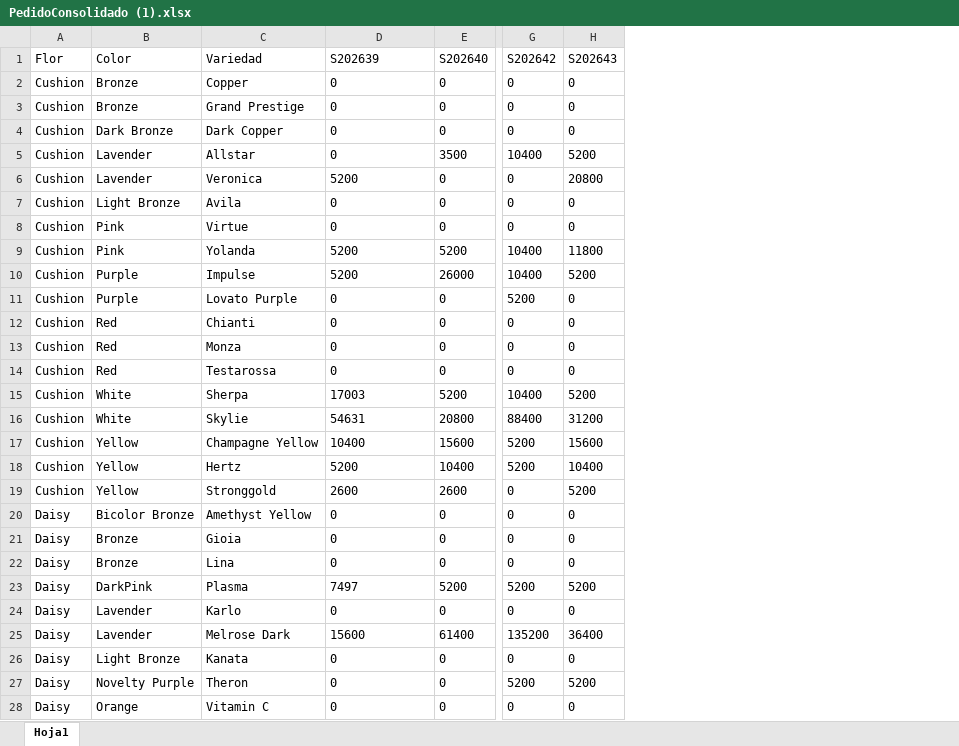
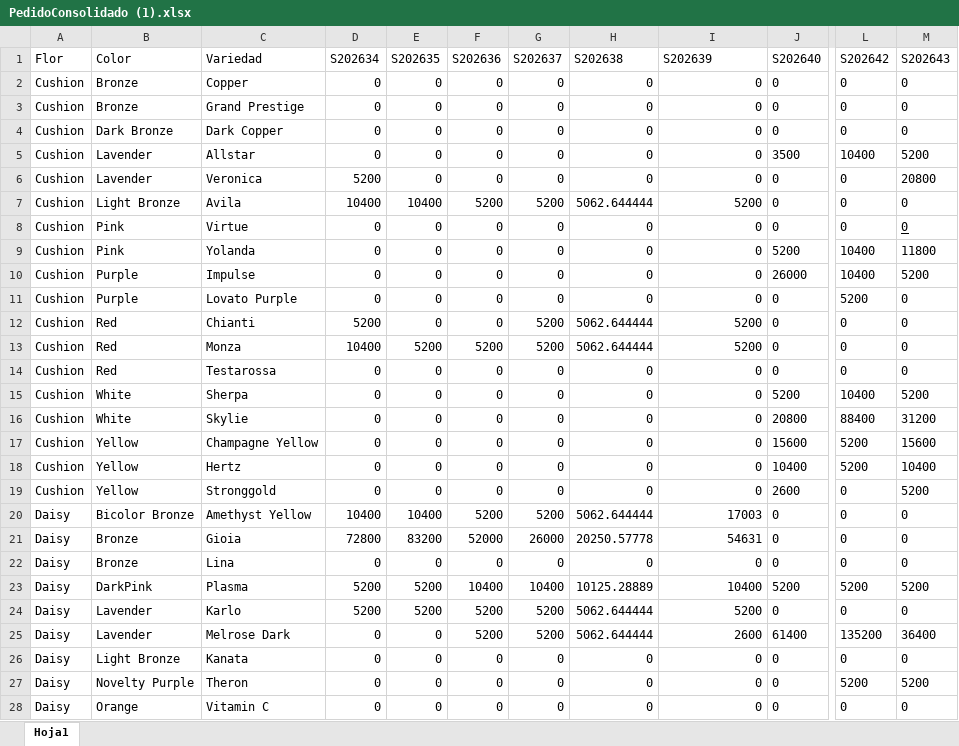
Before and after one commit to Rockbayo/proyecto-planeacion, an Excel workbook: PedidoConsolidado (1).xlsx, sheet Hoja1, drawn as a sheet; only a part is shown, gaps mark what is left out; values as stored, in another font and other column widths than the file's, no borders; addresses are those after the commit; the diff covers the shown part only; the diff names each change by its address in the sheet, - before the commit and + after, or states it on an @@ line.

Commit message:
feat(pedido): implementar colchon del 5%, pedidos extemporaneos, cancelaciones seguras y formato ERP

```diff
--- a/PedidoConsolidado (1).xlsx (sheet Hoja1)
+++ b/PedidoConsolidado (1).xlsx (sheet Hoja1)
+column D (S202634), rows 2-28: 0 | 0 | 0 | 0 | 5200 | 10400 | 0 | 0 | 0 | 0 | 5200 | 10400 | 0 | 0 | 0 | 0 | 0 | 0 | 10400 | 72800 | 0 | 5200 | 5200 | 0 | 0 | 0 | 0
+column E (S202635), rows 2-28: 0 | 0 | 0 | 0 | 0 | 10400 | 0 | 0 | 0 | 0 | 0 | 5200 | 0 | 0 | 0 | 0 | 0 | 0 | 10400 | 83200 | 0 | 5200 | 5200 | 0 | 0 | 0 | 0
+column F (S202636), rows 2-28: 0 | 0 | 0 | 0 | 0 | 5200 | 0 | 0 | 0 | 0 | 0 | 5200 | 0 | 0 | 0 | 0 | 0 | 0 | 5200 | 52000 | 0 | 10400 | 5200 | 5200 | 0 | 0 | 0
+column G (S202637), rows 2-28: 0 | 0 | 0 | 0 | 0 | 5200 | 0 | 0 | 0 | 0 | 5200 | 5200 | 0 | 0 | 0 | 0 | 0 | 0 | 5200 | 26000 | 0 | 10400 | 5200 | 5200 | 0 | 0 | 0
+column H (S202638), rows 2-28: 0 | 0 | 0 | 0 | 0 | 5062.644444 | 0 | 0 | 0 | 0 | 5062.644444 | 5062.644444 | 0 | 0 | 0 | 0 | 0 | 0 | 5062.644444 | 20250.57778 | 0 | 10125.28889 | 5062.644444 | 5062.644444 | 0 | 0 | 0
-I2:I5 alignment: left
+I2:I5 alignment: right
-I6 (S202639): 5200
+I6 (S202639): 0
-I7 (S202639): 0
+I7 (S202639): 5200
-I8 alignment: left
+I8 alignment: right
-M8 underline: off
+M8 underline: on
-I9:I10 (S202639): 5200
+I9:I10 (S202639): 0
-I11 alignment: left
+I11 alignment: right
-I12:I13 (S202639): 0
+I12:I13 (S202639): 5200
-I14 alignment: left
+I14 alignment: right
-I15 (S202639): 17003
+I15 (S202639): 0
-I16 (S202639): 54631
+I16 (S202639): 0
-I17 (S202639): 10400
+I17 (S202639): 0
-I18 (S202639): 5200
+I18 (S202639): 0
-I19 (S202639): 2600
+I19 (S202639): 0
-I20 (S202639): 0
+I20 (S202639): 17003
-I21 (S202639): 0
+I21 (S202639): 54631
-I22 alignment: left
+I22 alignment: right
-I23 (S202639): 7497
+I23 (S202639): 10400
-I24 (S202639): 0
+I24 (S202639): 5200
-I25 (S202639): 15600
+I25 (S202639): 2600
-I26:I28 alignment: left
+I26:I28 alignment: right
```
Also changed, not shown: 13 added rows, 19 edited cells and cell formats elsewhere in this sheet, 4 other files.
